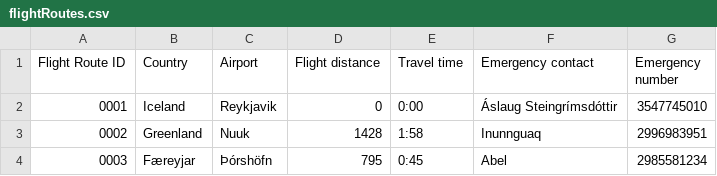
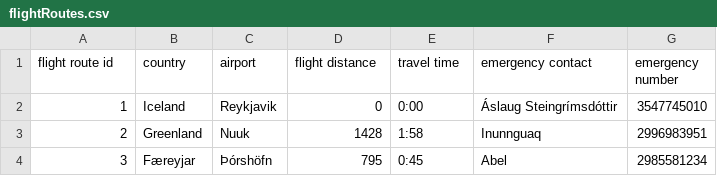
Before and after one commit to TheRobertSnow/HR_Dropouts, a CSV file: NaN_Air/DataFiles/flightRoutes.csv, drawn as a sheet.

Commit message:
Finished FlightRouteIO.py

```diff
--- a/NaN_Air/DataFiles/flightRoutes.csv
+++ b/NaN_Air/DataFiles/flightRoutes.csv
@@ -1,4 +1,4 @@
-Flight Route ID,Country,Airport,Flight distance,Travel time,Emergency contact,Emergency number
-0001,Iceland,Reykjavik,0,0:00, Áslaug Steingrímsdóttir, 3547745010
-0002,Greenland,Nuuk,1428,1:58,Inunnguaq, 2996983951
-0003,Færeyjar,Þórshöfn,795,0:45,Abel,2985581234
+flight route id,country,airport,flight distance,travel time,emergency contact,emergency number
+1,Iceland,Reykjavik,0,0:00,Áslaug Steingrímsdóttir,3547745010
+2,Greenland,Nuuk,1428,1:58,Inunnguaq,2996983951
+3,Færeyjar,Þórshöfn,795,0:45,Abel,2985581234
```
Also changed, not shown: 2 other files.
